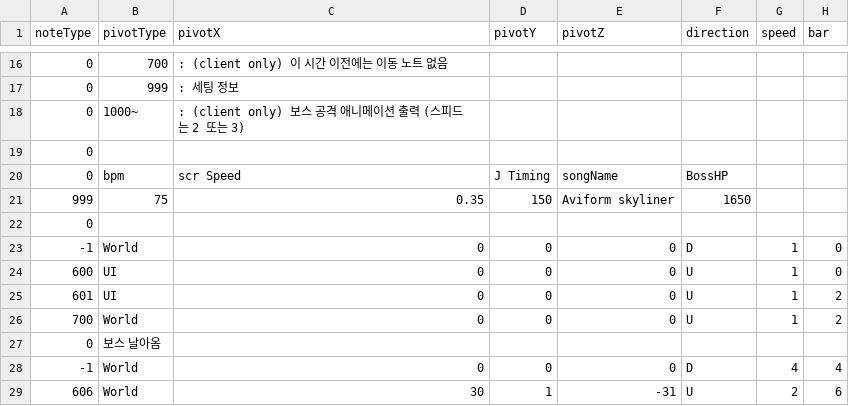
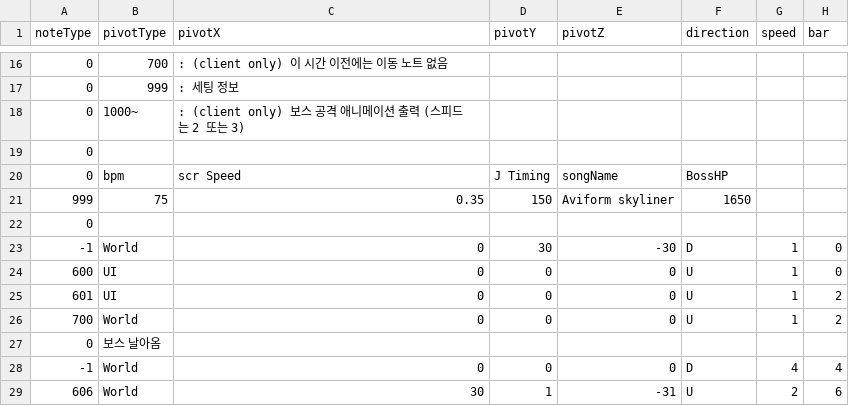
Before and after one commit to Juyeong11/Graduation_project, a CSV file: BeatSlimeServer/Server/Server/Music/Aviform Skyliner.csv, drawn as a sheet; only a part is shown, gaps mark what is left out; the diff names each change by its address in the sheet, - before the commit and + after, or states it on an @@ line.

```diff
--- a/BeatSlimeServer/Server/Server/Music/Aviform Skyliner.csv
+++ b/BeatSlimeServer/Server/Server/Music/Aviform Skyliner.csv
-D23 (pivotY): 0
+D23 (pivotY): 30
-E23 (pivotZ): 0
+E23 (pivotZ): -30
```
Also changed, not shown: 1 other file.
